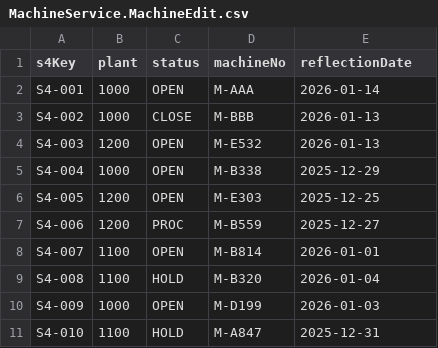
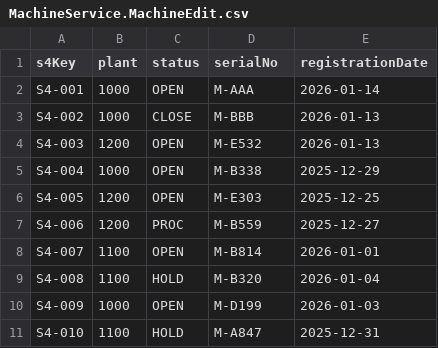
Before and after one commit to smarftech18/verification, a CSV file: db/data/MachineService.MachineEdit.csv, drawn as a sheet.

```diff
--- a/db/data/MachineService.MachineEdit.csv
+++ b/db/data/MachineService.MachineEdit.csv
@@ -1,2 +1,2 @@
-s4Key,plant,status,machineNo,reflectionDate
+s4Key,plant,status,serialNo,registrationDate
 S4-001,1000,OPEN,M-AAA,2026-01-14
```
Also changed, not shown: db/data/S4_READ_SERVICE.MachineView.csv, 9 other files.
